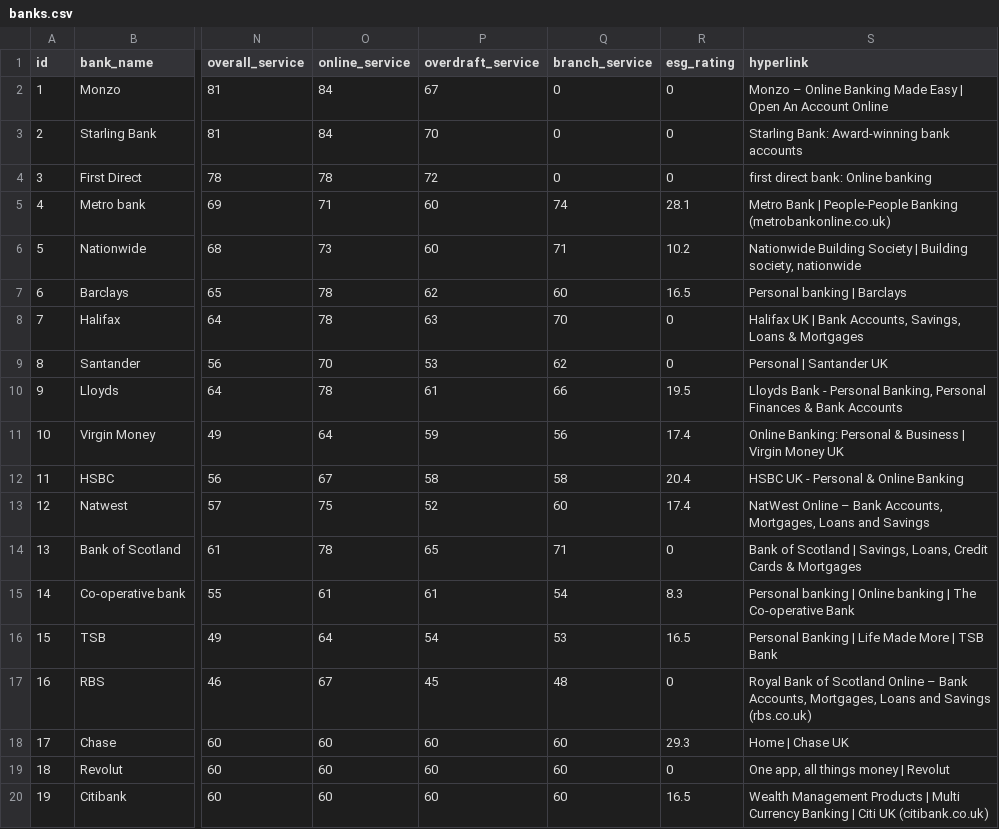
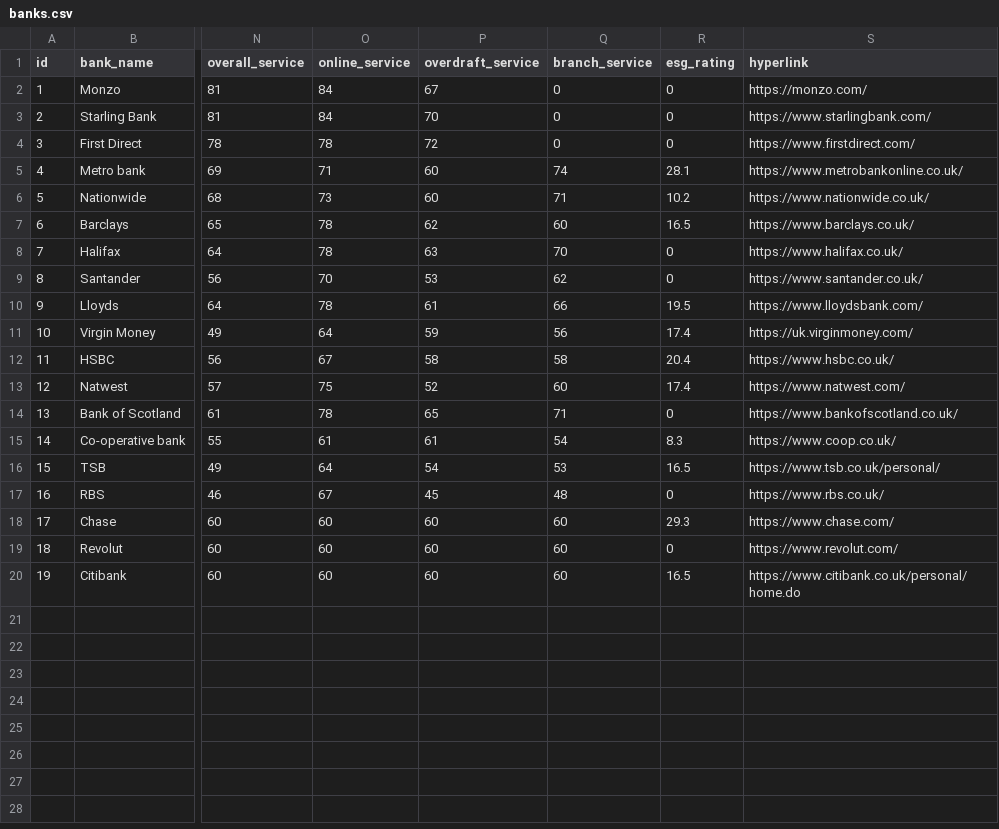
Before and after one commit to c0054249/BankingProject, a CSV file: csv files/banks.csv, drawn as a sheet; only a part is shown, gaps mark what is left out; the diff names each change by its address in the sheet, - before the commit and + after, or states it on an @@ line.

Commit message:
Re-populate banks table with correctly formatted hyperlinks

```diff
--- a/csv files/banks.csv
+++ b/csv files/banks.csv
-S2 (hyperlink): Monzo – Online Banking Made Easy | Open An Account Online
+S2 (hyperlink): https://monzo.com/
-S3 (hyperlink): Starling Bank: Award-winning bank accounts
+S3 (hyperlink): https://www.starlingbank.com/
-S4 (hyperlink): first direct bank: Online banking
+S4 (hyperlink): https://www.firstdirect.com/
-S5 (hyperlink): Metro Bank | People-People Banking (metrobankonline.co.uk)
+S5 (hyperlink): https://www.metrobankonline.co.uk/
-S6 (hyperlink): Nationwide Building Society | Building society, nationwide
+S6 (hyperlink): https://www.nationwide.co.uk/
-S7 (hyperlink): Personal banking | Barclays
+S7 (hyperlink): https://www.barclays.co.uk/
-S8 (hyperlink): Halifax UK | Bank Accounts, Savings, Loans & Mortgages
+S8 (hyperlink): https://www.halifax.co.uk/
-S9 (hyperlink): Personal | Santander UK
+S9 (hyperlink): https://www.santander.co.uk/
-S10 (hyperlink): Lloyds Bank - Personal Banking, Personal Finances & Bank Accounts
+S10 (hyperlink): https://www.lloydsbank.com/
-S11 (hyperlink): Online Banking: Personal & Business | Virgin Money UK
+S11 (hyperlink): https://uk.virginmoney.com/
-S12 (hyperlink): HSBC UK - Personal & Online Banking
+S12 (hyperlink): https://www.hsbc.co.uk/
-S13 (hyperlink): NatWest Online – Bank Accounts, Mortgages, Loans and Savings
+S13 (hyperlink): https://www.natwest.com/
-S14 (hyperlink): Bank of Scotland | Savings, Loans, Credit Cards & Mortgages
+S14 (hyperlink): https://www.bankofscotland.co.uk/
-S15 (hyperlink): Personal banking | Online banking | The Co-operative Bank
+S15 (hyperlink): https://www.coop.co.uk/
-S16 (hyperlink): Personal Banking | Life Made More | TSB Bank
+S16 (hyperlink): https://www.tsb.co.uk/personal/
-S17 (hyperlink): Royal Bank of Scotland Online – Bank Accounts, Mortgages, Loans and Savings (rbs.co.uk)
+S17 (hyperlink): https://www.rbs.co.uk/
-S18 (hyperlink): Home | Chase UK
+S18 (hyperlink): https://www.chase.com/
-S19 (hyperlink): One app, all things money | Revolut
+S19 (hyperlink): https://www.revolut.com/
-S20 (hyperlink): Wealth Management Products | Multi Currency Banking | Citi UK (citibank.co.uk)
+S20 (hyperlink): https://www.citibank.co.uk/personal/home.do
```
Also changed, not shown: 1 other file.
